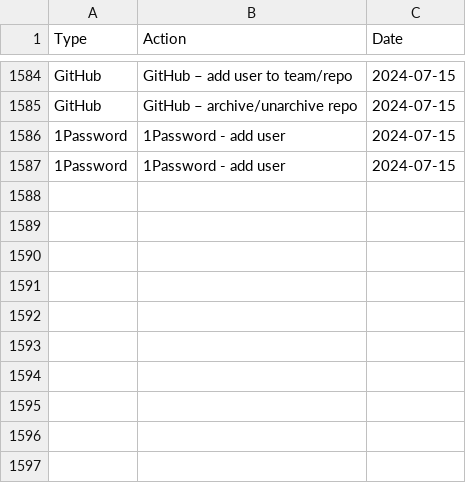
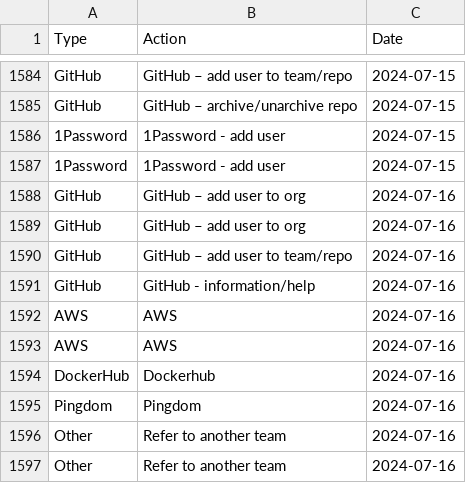
Before and after one commit to ministryofjustice/operations-engineering, a CSV file: data/support_stats/support_stats.csv, drawn as a sheet; only a part is shown, gaps mark what is left out; the diff names each change by its address in the sheet, - before the commit and + after, or states it on an @@ line.

Commit message:
Upload support stats data for 160724

```diff
--- a/data/support_stats/support_stats.csv
+++ b/data/support_stats/support_stats.csv
+row 1588: GitHub | GitHub – add user to org | 2024-07-16
+row 1589: GitHub | GitHub – add user to org | 2024-07-16
+row 1590: GitHub | GitHub – add user to team/repo | 2024-07-16
+row 1591: GitHub | GitHub - information/help | 2024-07-16
+row 1592: AWS | AWS | 2024-07-16
+row 1593: AWS | AWS | 2024-07-16
+row 1594: DockerHub | Dockerhub | 2024-07-16
+row 1595: Pingdom | Pingdom | 2024-07-16
+row 1596: Other | Refer to another team | 2024-07-16
+row 1597: Other | Refer to another team | 2024-07-16
```
